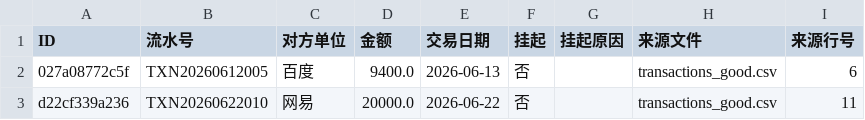
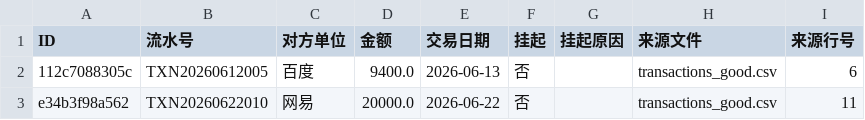
Before and after one commit to zyx-net/zyx-00129, a CSV file: audit_irec_report/unmatched_transactions.csv, drawn as a sheet.

```diff
--- a/audit_irec_report/unmatched_transactions.csv
+++ b/audit_irec_report/unmatched_transactions.csv
@@ -1,3 +1,3 @@
 ID,流水号,对方单位,金额,交易日期,挂起,挂起原因,来源文件,来源行号
-027a08772c5f,TXN20260612005,百度,9400.0,2026-06-13,否,,transactions_good.csv,6
-d22cf339a236,TXN20260622010,网易,20000.0,2026-06-22,否,,transactions_good.csv,11
+112c7088305c,TXN20260612005,百度,9400.0,2026-06-13,否,,transactions_good.csv,6
+e34b3f98a562,TXN20260622010,网易,20000.0,2026-06-22,否,,transactions_good.csv,11
```
Also changed, not shown: audit_irec_report/matches.csv, audit_irec_report/reversed_matches.csv, 45 other files.
